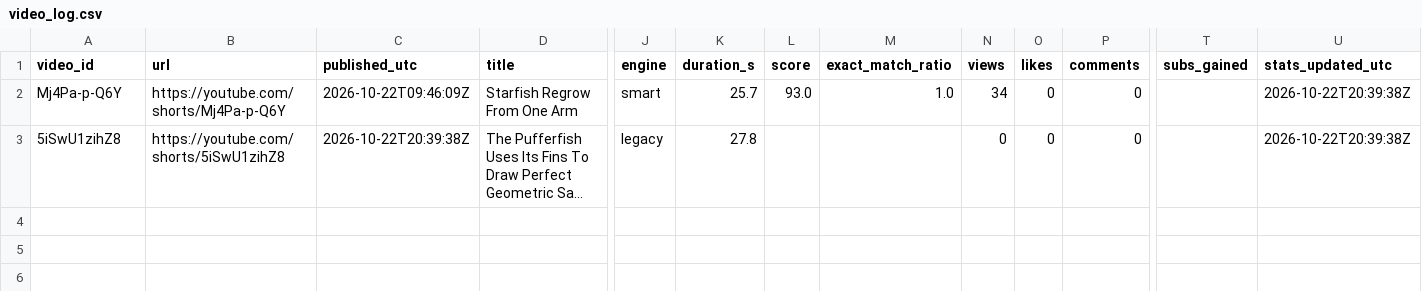
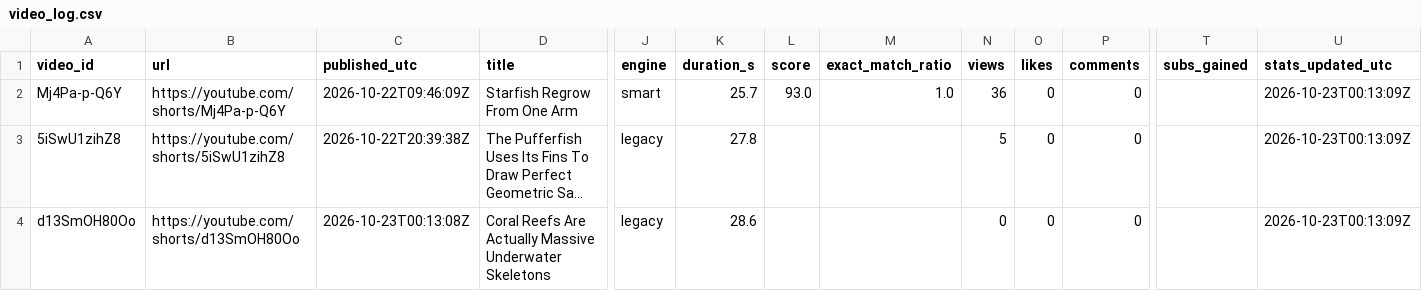
Before and after one commit to Mezfer/tom-shorts, a CSV file: video_log.csv, drawn as a sheet; only a part is shown, gaps mark what is left out; long unchanged cells end in …; rows hold the shown columns only; the diff names each change by its address in the sheet, - before the commit and + after, or states it on an @@ line.

```diff
--- a/video_log.csv
+++ b/video_log.csv
-N2 (views): 34
+N2 (views): 36
-U2:U3 (stats_updated_utc): 2026-10-22T20:39:38Z
+U2:U3 (stats_updated_utc): 2026-10-23T00:13:09Z
-N3 (views): 0
+N3 (views): 5
+row 4: d13SmOH80Oo | https://youtube.com/shorts/d13SmOH80Oo | 2026-10-23T00:13:08Z | Coral Reefs Are Actually Massive Underwater Skeletons | legacy | 28.6 |  |  | 0 | 0 | 0 |  | 2026-10-23T00:13:09Z
```
Also changed, not shown: 6 other files.
